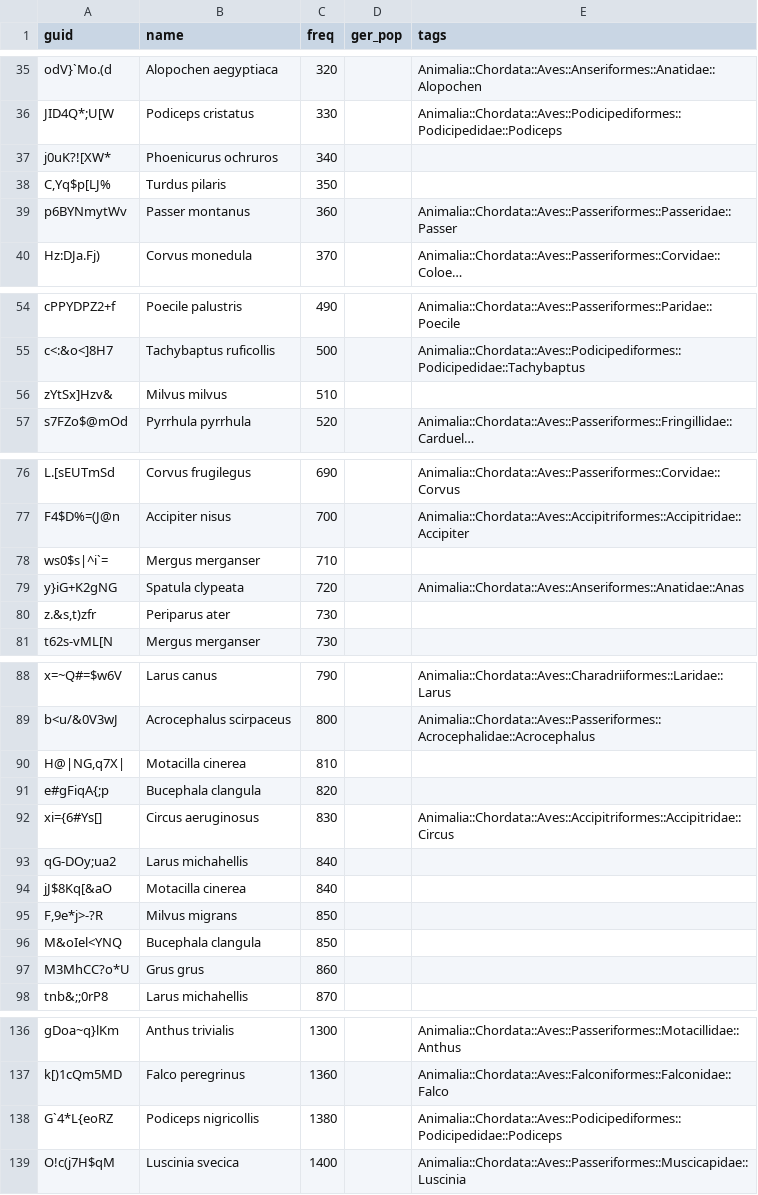
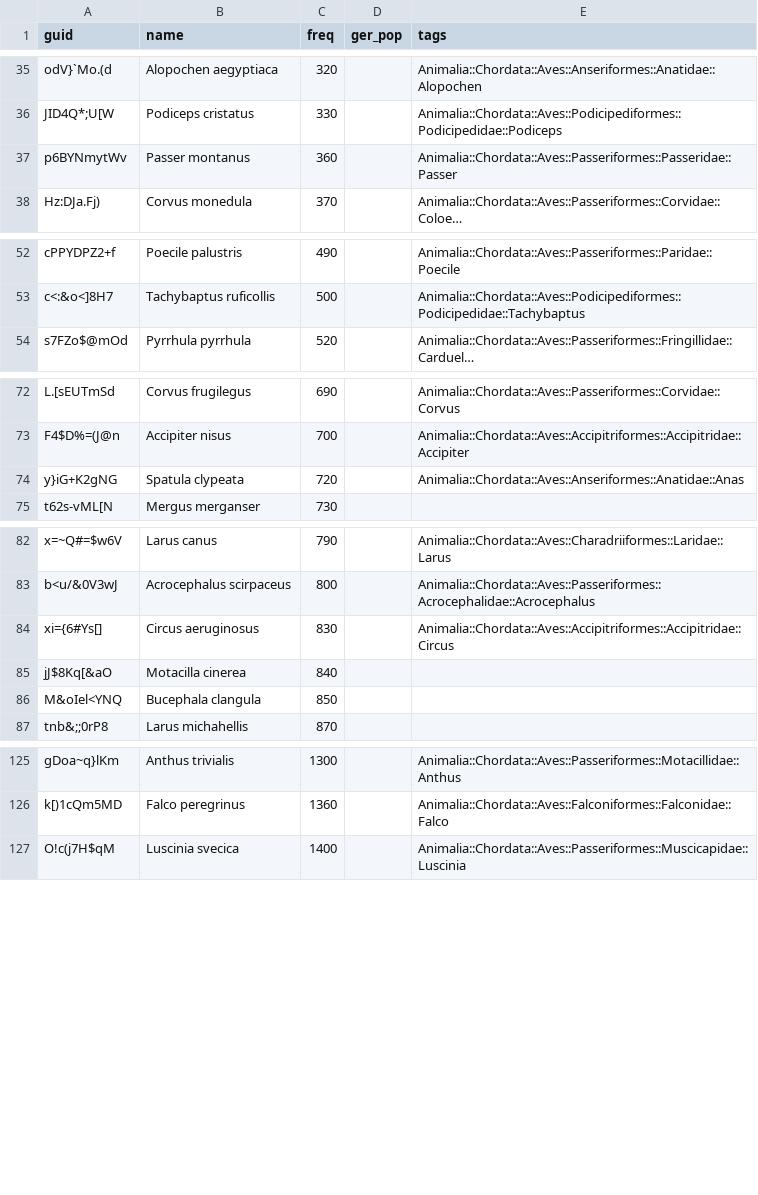
Before and after one commit to pschonev/anki-central-european-birds, a CSV file: src/data/main.csv, drawn as a sheet; only a part is shown, gaps mark what is left out; long unchanged cells end in …; the diff covers the shown part only; the diff names each change by its address in the sheet, - before the commit and + after, or states it on an @@ line.

```diff
--- a/src/data/main.csv
+++ b/src/data/main.csv
-row 37: j0uK?![XW* | Phoenicurus ochruros | 340
-row 38: C,Yq$p[LJ% | Turdus pilaris | 350
-row 56: zYtSx]Hzv& | Milvus milvus | 510
-row 78: ws0$s|^i`= | Mergus merganser | 710
-row 80: z.&s,t)zfr | Periparus ater | 730
-row 90: H@|NG,q7X| | Motacilla cinerea | 810
-row 91: e#gFiqA{;p | Bucephala clangula | 820
-row 93: qG-DOy;ua2 | Larus michahellis | 840
-row 95: F,9e*j>-?R | Milvus migrans | 850
-row 97: M3MhCC?o*U | Grus grus | 860
-row 138: G`4*L{eoRZ | Podiceps nigricollis | 1380 |  | Animalia::Chordata::Aves::Podicipediformes::Podicipedidae::Podiceps
```
Also changed, not shown: 1 removed row elsewhere in this file, src/data/facts.csv, src/data/links.csv, 2 other files.
